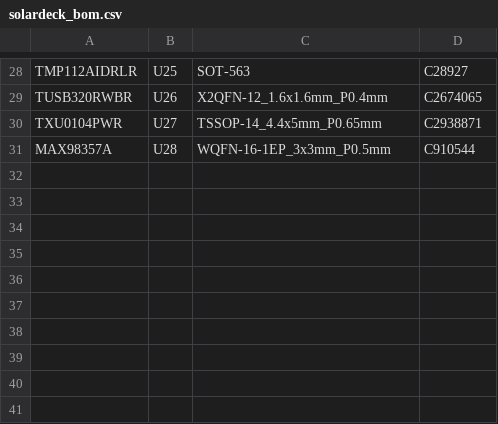
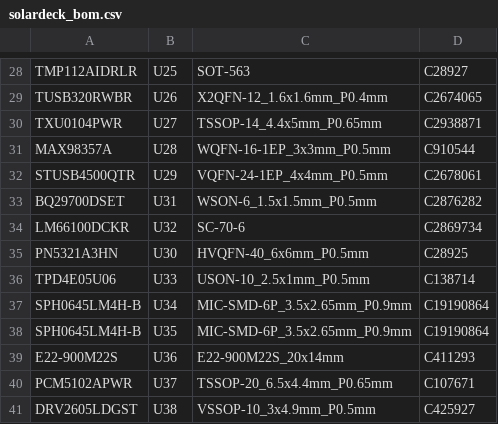
Before and after one commit to lorecrafting/solardeck, a CSV file: hardware/production/solardeck_bom.csv, drawn as a sheet; only a part is shown, gaps mark what is left out.

```diff
--- a/hardware/production/solardeck_bom.csv
+++ b/hardware/production/solardeck_bom.csv
@@ -31 +31,11 @@ TXU0104PWR,U27,TSSOP-14_4.4x5mm_P0.65mm,C2938871
 MAX98357A,U28,WQFN-16-1EP_3x3mm_P0.5mm,C910544
+STUSB4500QTR,U29,VQFN-24-1EP_4x4mm_P0.5mm,C2678061
+BQ29700DSET,U31,WSON-6_1.5x1.5mm_P0.5mm,C2876282
+LM66100DCKR,U32,SC-70-6,C2869734
+PN5321A3HN,U30,HVQFN-40_6x6mm_P0.5mm,C28925
+TPD4E05U06,U33,USON-10_2.5x1mm_P0.5mm,C138714
+SPH0645LM4H-B,U34,MIC-SMD-6P_3.5x2.65mm_P0.9mm,C19190864
+SPH0645LM4H-B,U35,MIC-SMD-6P_3.5x2.65mm_P0.9mm,C19190864
+E22-900M22S,U36,E22-900M22S_20x14mm,C411293
+PCM5102APWR,U37,TSSOP-20_6.5x4.4mm_P0.65mm,C107671
+DRV2605LDGST,U38,VSSOP-10_3x4.9mm_P0.5mm,C425927
```
Also changed, not shown: hardware/production/solardeck_cpl.csv, 9 other files.
